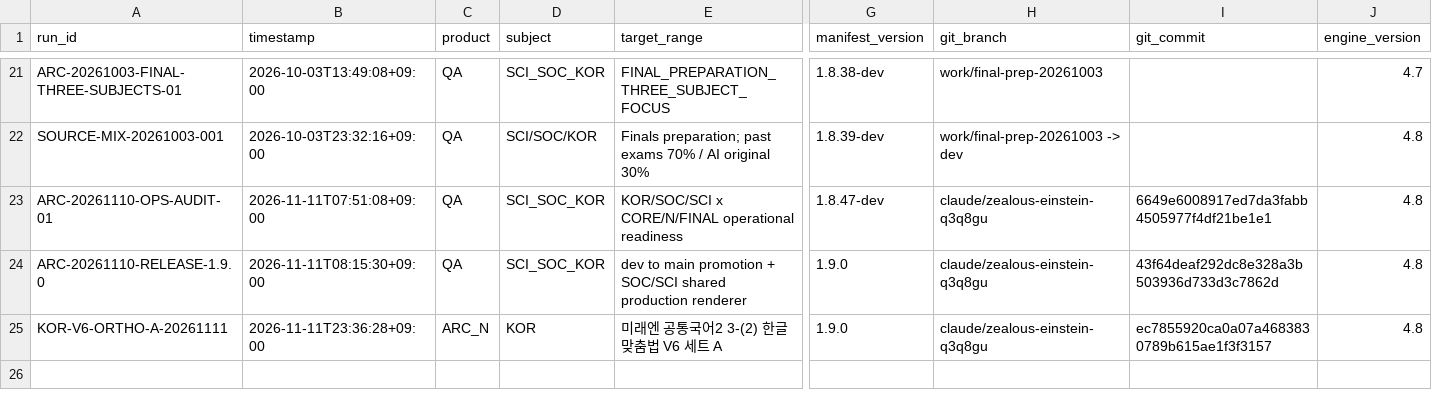
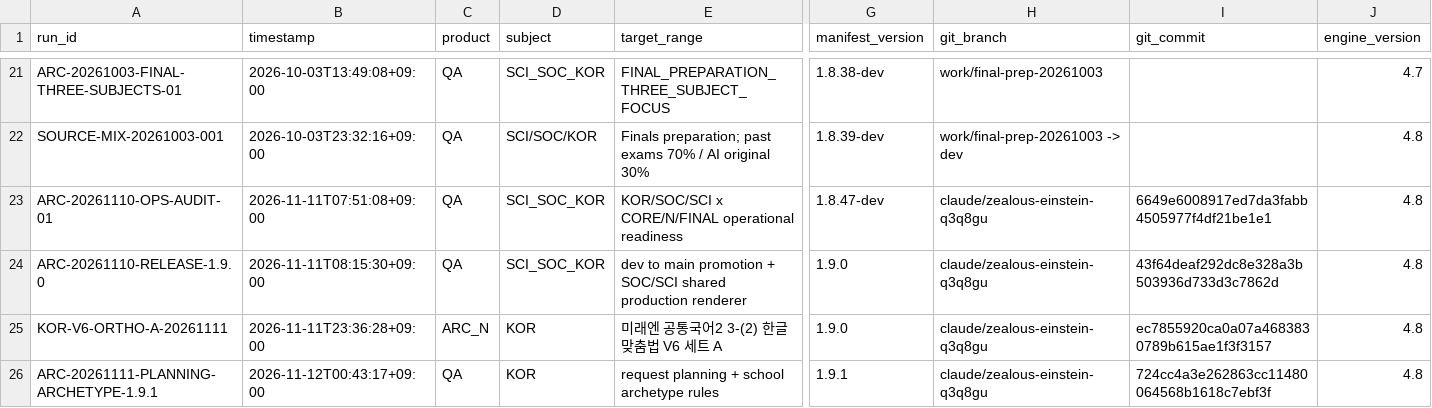
Before and after one commit to chanheep1003-tech/ARC-System, a CSV file: ops/RUN_LOG.csv, drawn as a sheet; only a part is shown, gaps mark what is left out; rows hold the shown columns only; the diff names each change by its address in the sheet, - before the commit and + after, or states it on an @@ line.

```diff
--- a/ops/RUN_LOG.csv
+++ b/ops/RUN_LOG.csv
+row 26: ARC-20261111-PLANNING-ARCHETYPE-1.9.1 | 2026-11-12T00:43:17+09:00 | QA | KOR | request planning + school archetype rules | 1.9.1 | claude/zealous-einstein-q3q8gu | 724cc4a3e262863cc11480064568b1618c7ebf3f | 4.8
```
Also changed, not shown: 25 other files.
